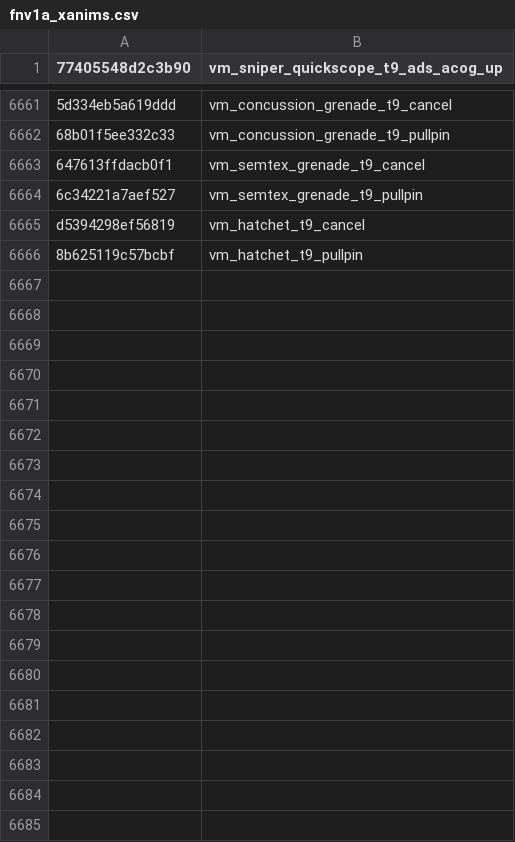
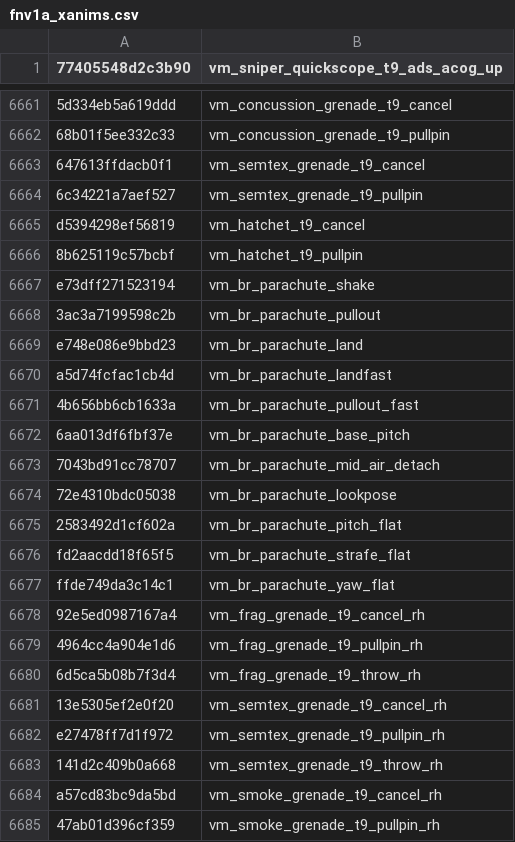
Before and after one commit to Scobalula/GreyhoundPackageIndex, a CSV file: PackageIndexSources/FNV1A/fnv1a_xanims.csv, drawn as a sheet; only a part is shown, gaps mark what is left out; the diff covers the shown part only; the diff names each change by its address in the sheet, - before the commit and + after, or states it on an @@ line.

Commit message:
Add various T9 names

```diff
--- a/PackageIndexSources/FNV1A/fnv1a_xanims.csv
+++ b/PackageIndexSources/FNV1A/fnv1a_xanims.csv
+row 6667: e73dff271523194 | vm_br_parachute_shake
+row 6668: 3ac3a7199598c2b | vm_br_parachute_pullout
+row 6669: e748e086e9bbd23 | vm_br_parachute_land
+row 6670: a5d74fcfac1cb4d | vm_br_parachute_landfast
+row 6671: 4b656bb6cb1633a | vm_br_parachute_pullout_fast
+row 6672: 6aa013df6fbf37e | vm_br_parachute_base_pitch
+row 6673: 7043bd91cc78707 | vm_br_parachute_mid_air_detach
+row 6674: 72e4310bdc05038 | vm_br_parachute_lookpose
+row 6675: 2583492d1cf602a | vm_br_parachute_pitch_flat
+row 6676: fd2aacdd18f65f5 | vm_br_parachute_strafe_flat
+row 6677: ffde749da3c14c1 | vm_br_parachute_yaw_flat
+row 6678: 92e5ed0987167a4 | vm_frag_grenade_t9_cancel_rh
+row 6679: 4964cc4a904e1d6 | vm_frag_grenade_t9_pullpin_rh
+row 6680: 6d5ca5b08b7f3d4 | vm_frag_grenade_t9_throw_rh
+row 6681: 13e5305ef2e0f20 | vm_semtex_grenade_t9_cancel_rh
+row 6682: e27478ff7d1f972 | vm_semtex_grenade_t9_pullpin_rh
+row 6683: 141d2c409b0a668 | vm_semtex_grenade_t9_throw_rh
+row 6684: a57cd83bc9da5bd | vm_smoke_grenade_t9_cancel_rh
+row 6685: 47ab01d396cf359 | vm_smoke_grenade_t9_pullpin_rh
```
Also changed, not shown: 26 added rows elsewhere in this file.
